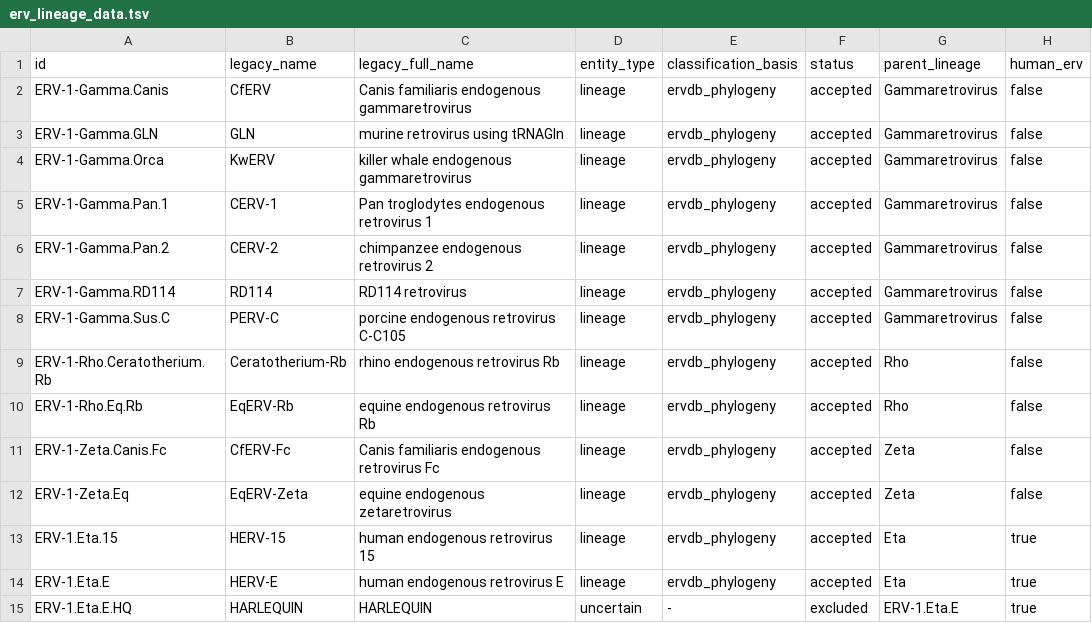
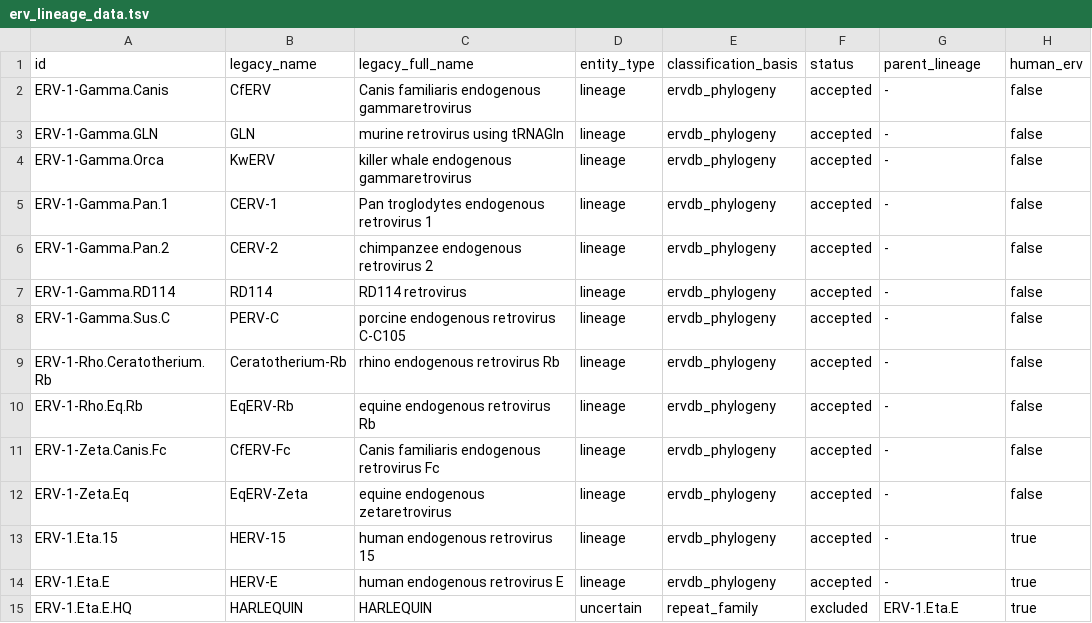
Before and after one commit to giffordlabcvr/ERVdb-HomoSapiens, a TSV file: web-app/erv_lineage_data.tsv, drawn as a sheet; only a part is shown; the diff covers the shown part only; the diff names each change by its address in the sheet, - before the commit and + after, or states it on an @@ line.

```diff
--- a/web-app/erv_lineage_data.tsv
+++ b/web-app/erv_lineage_data.tsv
-G2:G8 (parent_lineage): Gammaretrovirus
+G2:G8 (parent_lineage): -
-G9:G10 (parent_lineage): Rho
+G9:G10 (parent_lineage): -
-G11:G12 (parent_lineage): Zeta
+G11:G12 (parent_lineage): -
-G13:G14 (parent_lineage): Eta
+G13:G14 (parent_lineage): -
-E15 (classification_basis): -
+E15 (classification_basis): repeat_family
```
Also changed, not shown: 96 edited cells elsewhere in this file, web-app/erv-ltr_relationships.tsv, web-app/erv_lineage_references.tsv, 60 other files.
